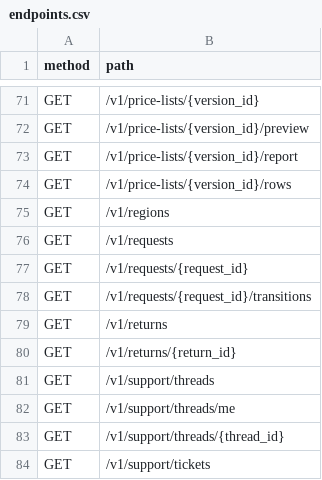
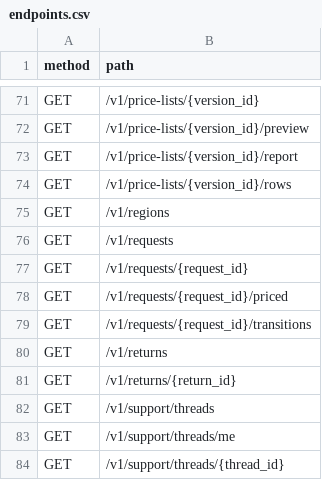
Before and after one commit to yusuftalaat74-coder/ph-store, a CSV file: backend/docs/endpoints.csv, drawn as a sheet; only a part is shown, gaps mark what is left out; the shorter side is filled out with more unchanged rows; the diff names each change by its address in the sheet, - before the commit and + after, or states it on an @@ line.

```diff
--- a/backend/docs/endpoints.csv
+++ b/backend/docs/endpoints.csv
+row 78: GET | /v1/requests/{request_id}/priced
```
Also changed, not shown: 9 other files.
